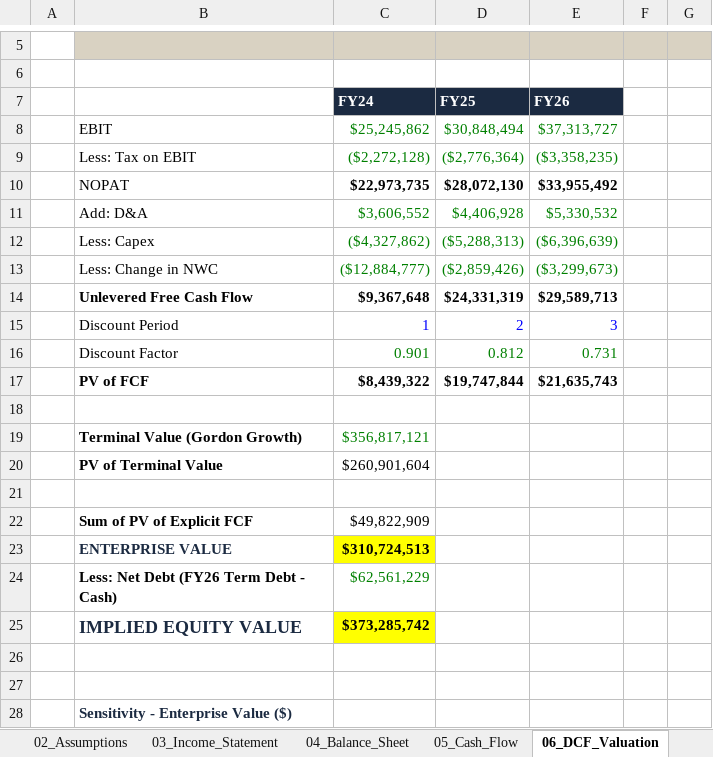
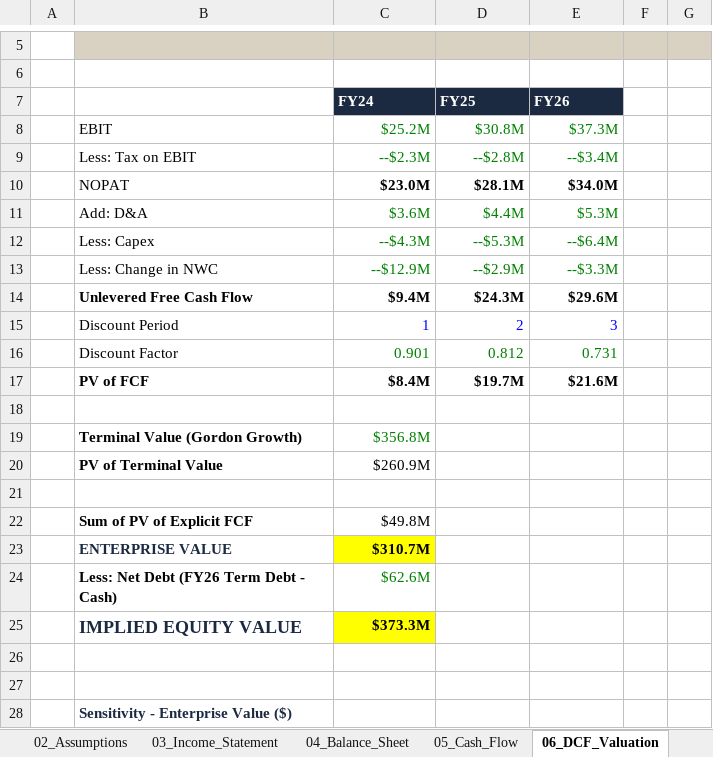
Before and after one commit to cmabijeshbj-web/cmabijeshbj-web.github.io, an Excel workbook: assets/downloads/Integrated_Financial_Model.xlsx, sheet 06_DCF_Valuation, drawn as a sheet; only a part is shown, gaps mark what is left out; values as stored, in another font and other column widths than the file's, no borders; the diff covers the shown part only; the diff names each change by its address in the sheet, - before the commit and + after, or states it on an @@ line.

```diff
--- a/assets/downloads/Integrated_Financial_Model.xlsx (sheet 06_DCF_Valuation)
+++ b/assets/downloads/Integrated_Financial_Model.xlsx (sheet 06_DCF_Valuation)
-C8 (FY24): $25,245,862
+C8 (FY24): $25.2M
-D8 (FY25): $30,848,494
+D8 (FY25): $30.8M
-E8 (FY26): $37,313,727
+E8 (FY26): $37.3M
-C9 (FY24): ($2,272,128)
+C9 (FY24): --$2.3M
-D9 (FY25): ($2,776,364)
+D9 (FY25): --$2.8M
-E9 (FY26): ($3,358,235)
+E9 (FY26): --$3.4M
-C10 (FY24): $22,973,735
+C10 (FY24): $23.0M
-D10 (FY25): $28,072,130
+D10 (FY25): $28.1M
-E10 (FY26): $33,955,492
+E10 (FY26): $34.0M
-C11 (FY24): $3,606,552
+C11 (FY24): $3.6M
-D11 (FY25): $4,406,928
+D11 (FY25): $4.4M
-E11 (FY26): $5,330,532
+E11 (FY26): $5.3M
-C12 (FY24): ($4,327,862)
+C12 (FY24): --$4.3M
-D12 (FY25): ($5,288,313)
+D12 (FY25): --$5.3M
-E12 (FY26): ($6,396,639)
+E12 (FY26): --$6.4M
-C13 (FY24): ($12,884,777)
+C13 (FY24): --$12.9M
-D13 (FY25): ($2,859,426)
+D13 (FY25): --$2.9M
-E13 (FY26): ($3,299,673)
+E13 (FY26): --$3.3M
-C14 (FY24): $9,367,648
+C14 (FY24): $9.4M
-D14 (FY25): $24,331,319
+D14 (FY25): $24.3M
-E14 (FY26): $29,589,713
+E14 (FY26): $29.6M
-C17 (FY24): $8,439,322
+C17 (FY24): $8.4M
-D17 (FY25): $19,747,844
+D17 (FY25): $19.7M
-E17 (FY26): $21,635,743
+E17 (FY26): $21.6M
-C19 (FY24): $356,817,121
+C19 (FY24): $356.8M
-C20 (FY24): $260,901,604
+C20 (FY24): $260.9M
-C22 (FY24): $49,822,909
+C22 (FY24): $49.8M
-C23 (FY24): $310,724,513
+C23 (FY24): $310.7M
-C24 (FY24): $62,561,229
+C24 (FY24): $62.6M
-C25 (FY24): $373,285,742
+C25 (FY24): $373.3M
```
Also changed, not shown: 25 edited cells and cell formats elsewhere in this sheet, sheet 01_Revenue_Build, sheet 04_Balance_Sheet, sheet 05_Cash_Flow, sheet 03_Income_Statement, sheet 02_Assumptions, sheet 00_Cover, formulas that keep their value, assets/downloads/FPA_Variance_KPI_Analysis.xlsx, assets/downloads/UAE_Corporate_Tax_Computation.xlsx, 2 other files.
